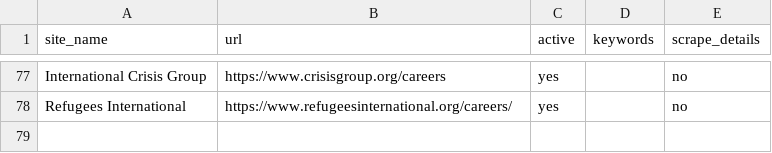
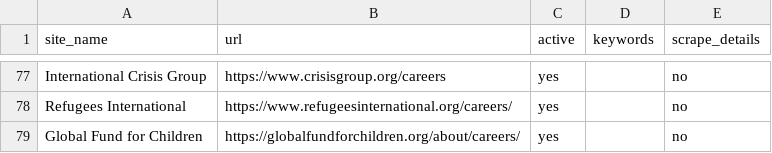
Before and after one commit to ZoellerK/Job-search, a CSV file: sites.csv, drawn as a sheet; only a part is shown, gaps mark what is left out; the diff names each change by its address in the sheet, - before the commit and + after, or states it on an @@ line.

```diff
--- a/sites.csv
+++ b/sites.csv
+row 79: Global Fund for Children | https://globalfundforchildren.org/about/careers/ | yes |  | no
```
Also changed, not shown: candidates.csv, 1 other file.
